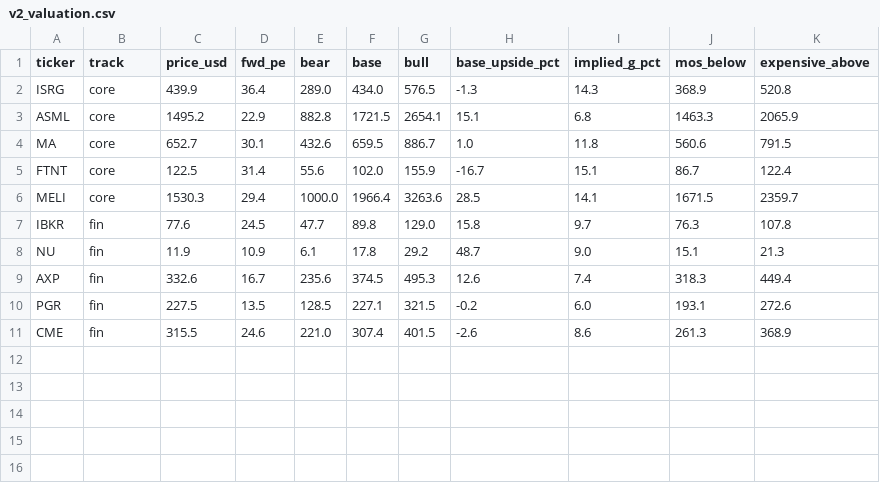
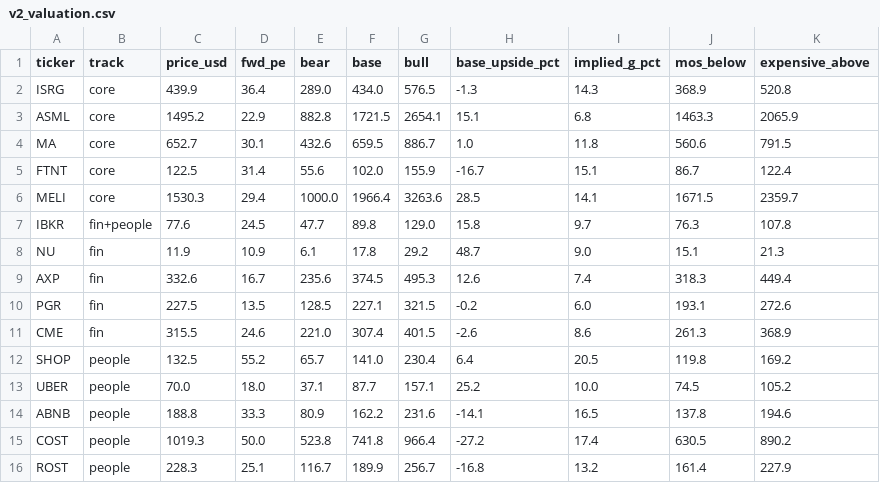
Before and after one commit to ShaharShitrit1/Gif_Project, a CSV file: research/satellite_stocks/data/derived/v2_valuation.csv, drawn as a sheet.

```diff
--- a/research/satellite_stocks/data/derived/v2_valuation.csv
+++ b/research/satellite_stocks/data/derived/v2_valuation.csv
@@ -6,3 +6,3 @@ FTNT,core,122.5,31.4,55.6,102.0,155.9,-16.7,15.1,86.7,122.4
 MELI,core,1530.3,29.4,1000.0,1966.4,3263.6,28.5,14.1,1671.5,2359.7
-IBKR,fin,77.6,24.5,47.7,89.8,129.0,15.8,9.7,76.3,107.8
+IBKR,fin+people,77.6,24.5,47.7,89.8,129.0,15.8,9.7,76.3,107.8
 NU,fin,11.9,10.9,6.1,17.8,29.2,48.7,9.0,15.1,21.3
@@ -11 +11,6 @@ PGR,fin,227.5,13.5,128.5,227.1,321.5,-0.2,6.0,193.1,272.6
 CME,fin,315.5,24.6,221.0,307.4,401.5,-2.6,8.6,261.3,368.9
+SHOP,people,132.5,55.2,65.7,141.0,230.4,6.4,20.5,119.8,169.2
+UBER,people,70.0,18.0,37.1,87.7,157.1,25.2,10.0,74.5,105.2
+ABNB,people,188.8,33.3,80.9,162.2,231.6,-14.1,16.5,137.8,194.6
+COST,people,1019.3,50.0,523.8,741.8,966.4,-27.2,17.4,630.5,890.2
+ROST,people,228.3,25.1,116.7,189.9,256.7,-16.8,13.2,161.4,227.9
```
Also changed, not shown: research/satellite_stocks/data/derived/v2_scores_weighted.csv, research/satellite_stocks/data/raw/v2_inputs.csv, 5 other files.
